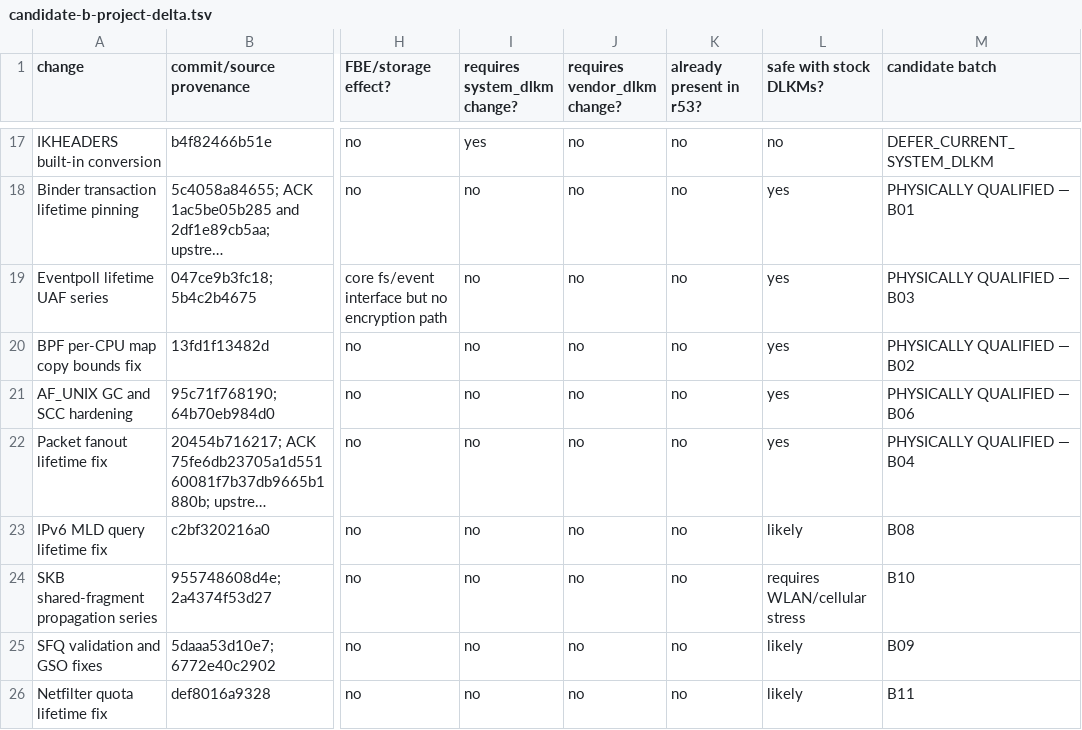
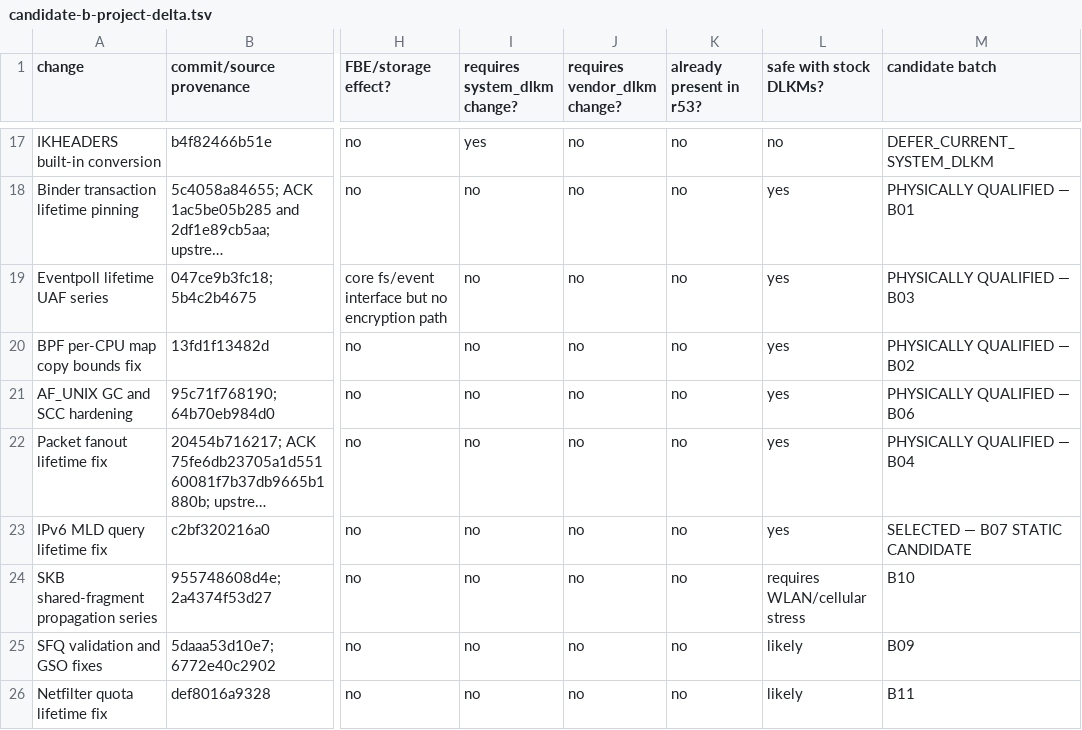
Before and after one commit to travismills82/oneplus15-sm8850-oos-kernel, a TSV file: docs/validation/firmware-16.0.10.500/candidate-b-project-delta.tsv, drawn as a sheet; only a part is shown, gaps mark what is left out; long unchanged cells end in …; the diff names each change by its address in the sheet, - before the commit and + after, or states it on an @@ line.

Commit message:
docs: prepare OOS 16.0.10.500 Candidate B07

```diff
--- a/docs/validation/firmware-16.0.10.500/candidate-b-project-delta.tsv
+++ b/docs/validation/firmware-16.0.10.500/candidate-b-project-delta.tsv
-L23 (safe with stock DLKMs?): likely
+L23 (safe with stock DLKMs?): yes
-M23 (candidate batch): B08
+M23 (candidate batch): SELECTED — B07 STATIC CANDIDATE
```
Also changed, not shown: 6 other files.
